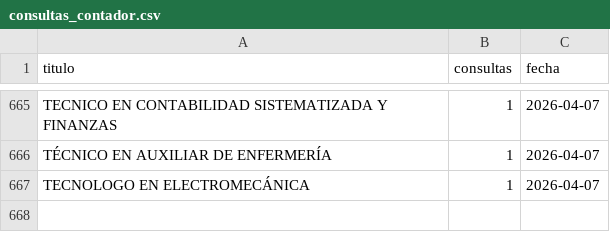
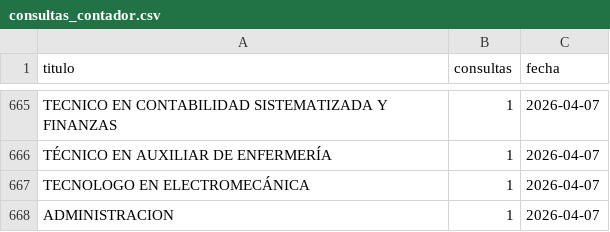
Before and after one commit to usanjosedocumentos-svg/validatitulos, a CSV file: consultas_contador.csv, drawn as a sheet; only a part is shown, gaps mark what is left out; the diff names each change by its address in the sheet, - before the commit and + after, or states it on an @@ line.

Commit message:
Consulta: ADMINISTRACION

```diff
--- a/consultas_contador.csv
+++ b/consultas_contador.csv
+row 668: ADMINISTRACION | 1 | 2026-04-07
```
